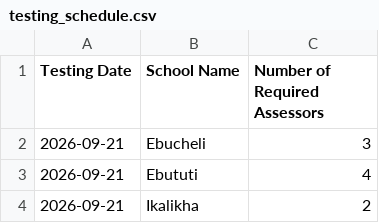
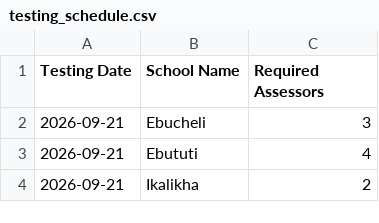
Before and after one commit to Ochichi/Assessor-School-Allocation-System, a CSV file: data/testing_schedule.csv, drawn as a sheet; only a part is shown.

Commit message:
Rename column 'Number of Required Assessors' to 'Required Assessors'

```diff
--- a/data/testing_schedule.csv
+++ b/data/testing_schedule.csv
@@ -1,2 +1,2 @@
-Testing Date,School Name,Number of Required Assessors
+Testing Date,School Name,Required Assessors
 2026-09-21,Ebucheli,3
```
